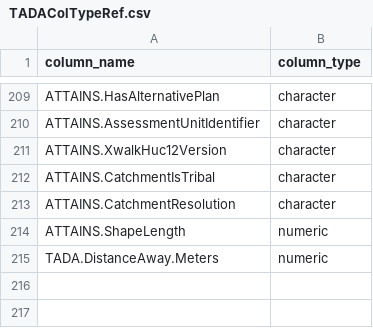
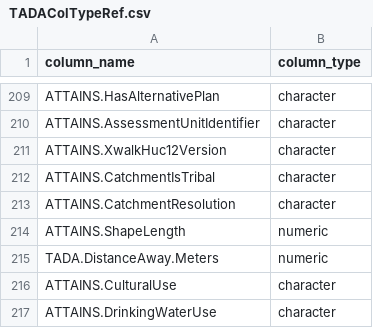
Before and after one commit to USEPA/EPATADA, a CSV file: inst/extdata/TADAColTypeRef.csv, drawn as a sheet; only a part is shown, gaps mark what is left out; the diff names each change by its address in the sheet, - before the commit and + after, or states it on an @@ line.

```diff
--- a/inst/extdata/TADAColTypeRef.csv
+++ b/inst/extdata/TADAColTypeRef.csv
+row 216: ATTAINS.CulturalUse | character
+row 217: ATTAINS.DrinkingWaterUse | character
```
Also changed, not shown: 2 other files.
